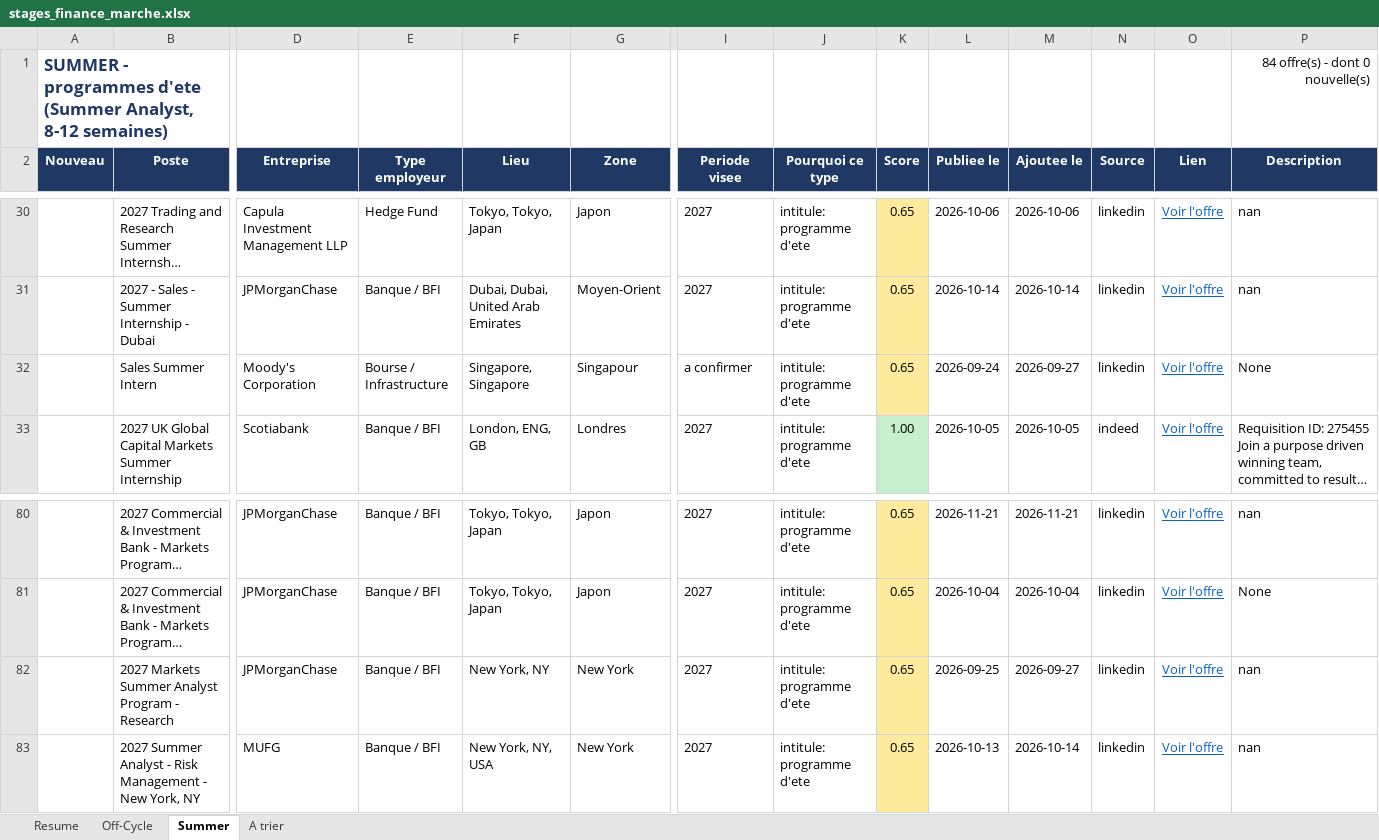
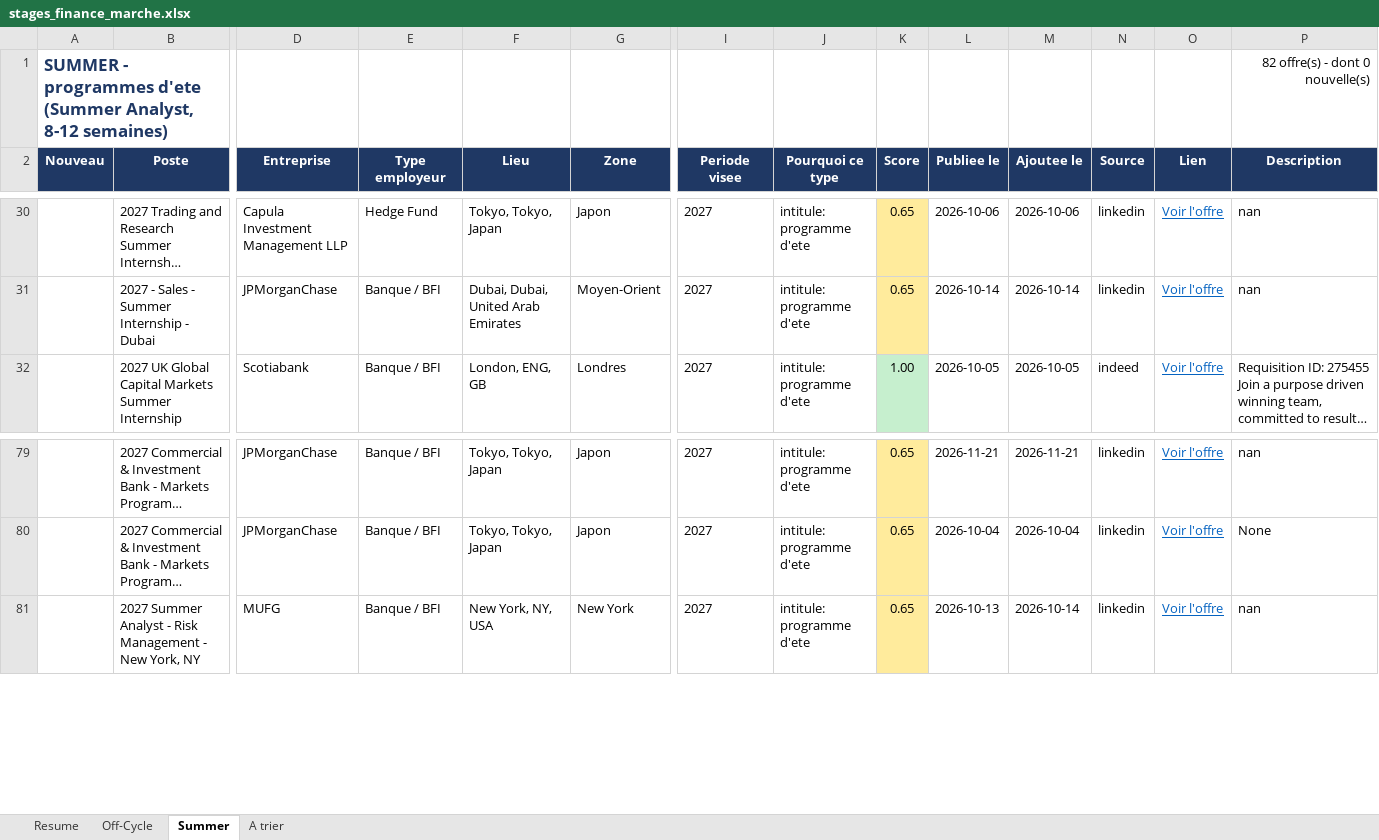
Before and after one commit to sasa2302/finance-internship-scraper, an Excel workbook: data/stages_finance_marche.xlsx, sheet Summer, drawn as a sheet; only a part is shown, gaps mark what is left out; long unchanged cells end in …; values as stored, in another font and other column widths than the file's, no borders; rows hold the shown columns only; the diff names each change by its address in the sheet, - before the commit and + after, or states it on an @@ line.

```diff
--- a/data/stages_finance_marche.xlsx (sheet Summer)
+++ b/data/stages_finance_marche.xlsx (sheet Summer)
-P1 (Description): 84 offre(s) - dont 0 nouvelle(s)
+P1 (Description): 82 offre(s) - dont 0 nouvelle(s)
-row 32:  | Sales Summer Intern | Moody's Corporation | Bourse / Infrastructure | Singapore, Singapore | Singapour | a confirmer | intitule: programme d'ete | 0.65 | 2026-09-24 | 2026-09-27 | linkedin | Voir l'offre | None
-row 82:  | 2027 Markets Summer Analyst Program - Research | JPMorganChase | Banque / BFI | New York, NY | New York | 2027 | intitule: programme d'ete | 0.65 | 2026-09-25 | 2026-09-27 | linkedin | Voir l'offre | nan
```
Also changed, not shown: sheet A trier, sheet Resume, sheet Off-Cycle, 2 other files.
